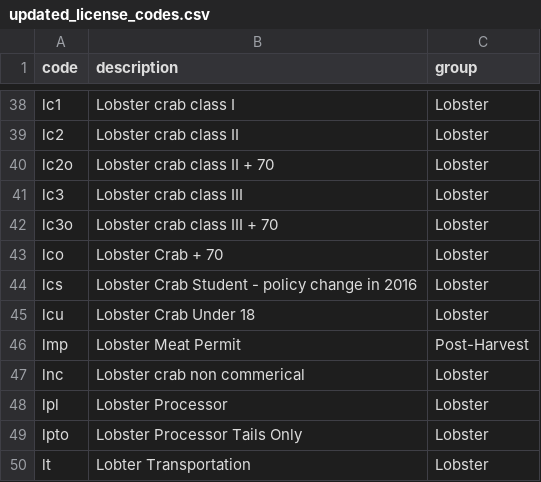
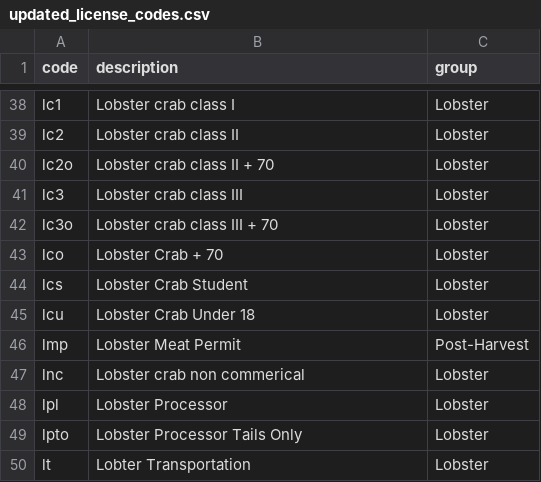
Before and after one commit to carlylovas/mesg-permits, a CSV file: Data/updated_license_codes.csv, drawn as a sheet; only a part is shown, gaps mark what is left out.

Commit message:
clean license portfolio

```diff
--- a/Data/updated_license_codes.csv
+++ b/Data/updated_license_codes.csv
@@ -43,3 +43,3 @@ lc3o,Lobster crab class III + 70,Lobster
 lco,Lobster Crab + 70,Lobster
-lcs,Lobster Crab Student - policy change in 2016,Lobster
+lcs,Lobster Crab Student ,Lobster
 lcu,Lobster Crab Under 18,Lobster
```
Also changed, not shown: 4 other files.
